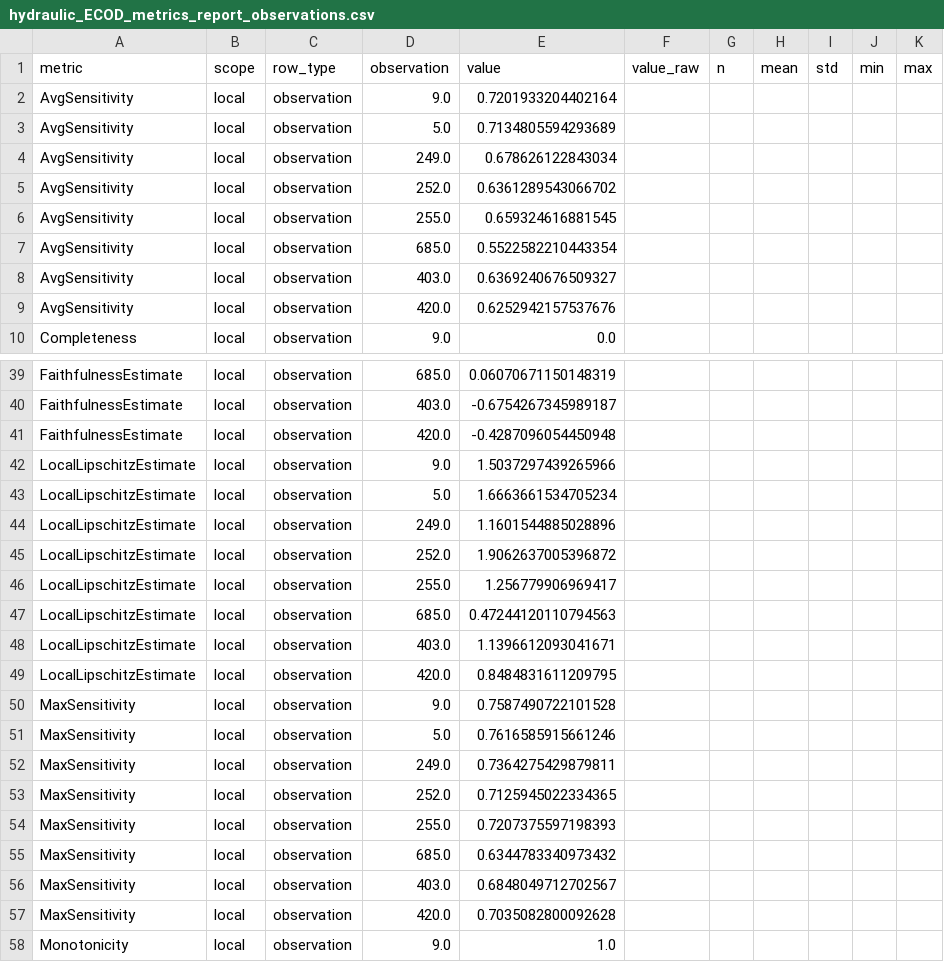
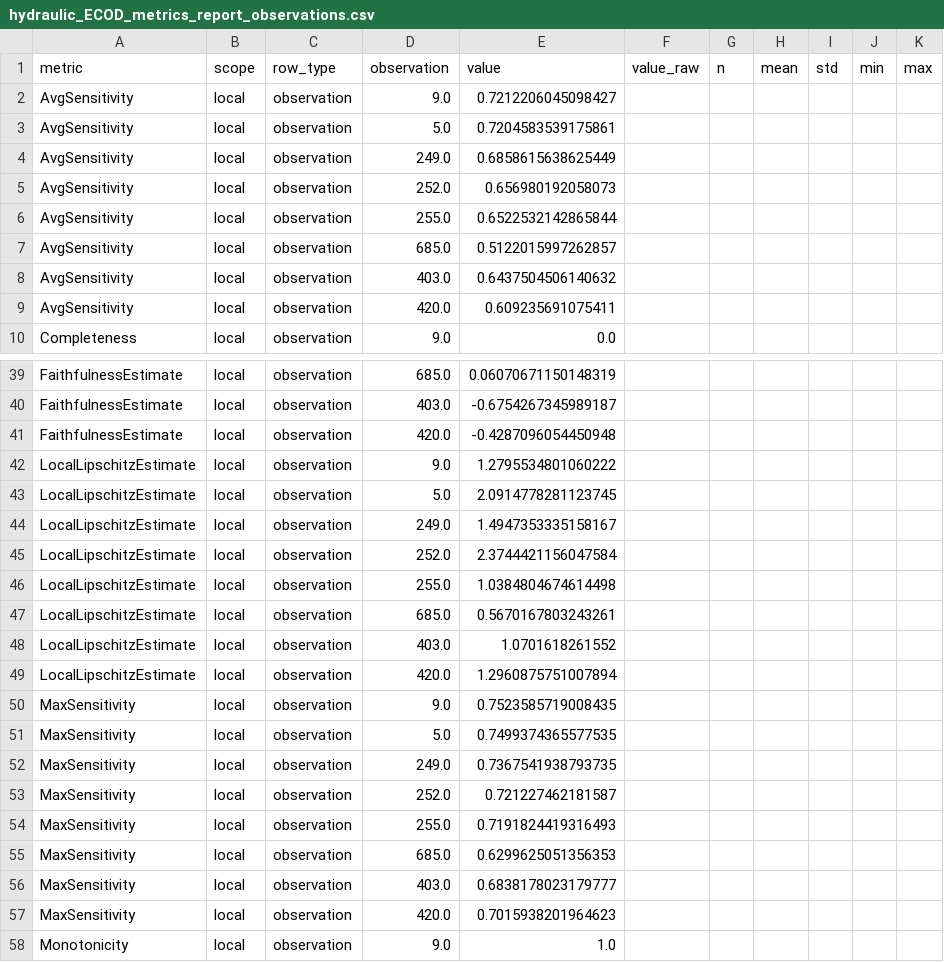
Before and after one commit to mayumar/XAI_metrics, a CSV file: results/metric_reports/hydraulic_ECOD_metrics_report_observations.csv, drawn as a sheet; only a part is shown, gaps mark what is left out; the diff covers the shown part only.

```diff
--- a/results/metric_reports/hydraulic_ECOD_metrics_report_observations.csv
+++ b/results/metric_reports/hydraulic_ECOD_metrics_report_observations.csv
@@ -1,10 +1,10 @@
 metric,scope,row_type,observation,value,value_raw,n,mean,std,min,max
-AvgSensitivity,local,observation,9.0,0.7201933204402164,,,,,,
-AvgSensitivity,local,observation,5.0,0.7134805594293689,,,,,,
-AvgSensitivity,local,observation,249.0,0.678626122843034,,,,,,
-AvgSensitivity,local,observation,252.0,0.6361289543066702,,,,,,
-AvgSensitivity,local,observation,255.0,0.659324616881545,,,,,,
-AvgSensitivity,local,observation,685.0,0.5522582210443354,,,,,,
-AvgSensitivity,local,observation,403.0,0.6369240676509327,,,,,,
-AvgSensitivity,local,observation,420.0,0.6252942157537676,,,,,,
+AvgSensitivity,local,observation,9.0,0.7212206045098427,,,,,,
+AvgSensitivity,local,observation,5.0,0.7204583539175861,,,,,,
+AvgSensitivity,local,observation,249.0,0.6858615638625449,,,,,,
+AvgSensitivity,local,observation,252.0,0.656980192058073,,,,,,
+AvgSensitivity,local,observation,255.0,0.6522532142865844,,,,,,
+AvgSensitivity,local,observation,685.0,0.5122015997262857,,,,,,
+AvgSensitivity,local,observation,403.0,0.6437504506140632,,,,,,
+AvgSensitivity,local,observation,420.0,0.609235691075411,,,,,,
 Completeness,local,observation,9.0,0.0,,,,,,
@@ -41,18 +41,18 @@ FaithfulnessEstimate,local,observation,403.0,-0.6754267345989187,,,,,,
 FaithfulnessEstimate,local,observation,420.0,-0.4287096054450948,,,,,,
-LocalLipschitzEstimate,local,observation,9.0,1.5037297439265966,,,,,,
-LocalLipschitzEstimate,local,observation,5.0,1.6663661534705234,,,,,,
-LocalLipschitzEstimate,local,observation,249.0,1.1601544885028896,,,,,,
-LocalLipschitzEstimate,local,observation,252.0,1.9062637005396872,,,,,,
-LocalLipschitzEstimate,local,observation,255.0,1.256779906969417,,,,,,
-LocalLipschitzEstimate,local,observation,685.0,0.47244120110794563,,,,,,
-LocalLipschitzEstimate,local,observation,403.0,1.1396612093041671,,,,,,
-LocalLipschitzEstimate,local,observation,420.0,0.8484831611209795,,,,,,
-MaxSensitivity,local,observation,9.0,0.7587490722101528,,,,,,
-MaxSensitivity,local,observation,5.0,0.7616585915661246,,,,,,
-MaxSensitivity,local,observation,249.0,0.7364275429879811,,,,,,
-MaxSensitivity,local,observation,252.0,0.7125945022334365,,,,,,
-MaxSensitivity,local,observation,255.0,0.7207375597198393,,,,,,
-MaxSensitivity,local,observation,685.0,0.6344783340973432,,,,,,
-MaxSensitivity,local,observation,403.0,0.6848049712702567,,,,,,
-MaxSensitivity,local,observation,420.0,0.7035082800092628,,,,,,
+LocalLipschitzEstimate,local,observation,9.0,1.2795534801060222,,,,,,
+LocalLipschitzEstimate,local,observation,5.0,2.0914778281123745,,,,,,
+LocalLipschitzEstimate,local,observation,249.0,1.4947353335158167,,,,,,
+LocalLipschitzEstimate,local,observation,252.0,2.3744421156047584,,,,,,
+LocalLipschitzEstimate,local,observation,255.0,1.0384804674614498,,,,,,
+LocalLipschitzEstimate,local,observation,685.0,0.5670167803243261,,,,,,
+LocalLipschitzEstimate,local,observation,403.0,1.0701618261552,,,,,,
+LocalLipschitzEstimate,local,observation,420.0,1.2960875751007894,,,,,,
+MaxSensitivity,local,observation,9.0,0.7523585719008435,,,,,,
+MaxSensitivity,local,observation,5.0,0.7499374365577535,,,,,,
+MaxSensitivity,local,observation,249.0,0.7367541938793735,,,,,,
+MaxSensitivity,local,observation,252.0,0.721227462181587,,,,,,
+MaxSensitivity,local,observation,255.0,0.7191824419316493,,,,,,
+MaxSensitivity,local,observation,685.0,0.6299625051356353,,,,,,
+MaxSensitivity,local,observation,403.0,0.6838178023179777,,,,,,
+MaxSensitivity,local,observation,420.0,0.7015938201964623,,,,,,
 Monotonicity,local,observation,9.0,1.0,,,,,,
```
Also changed, not shown: 9 added rows and 18 edited cells elsewhere in this file, results/metric_reports/hydraulic_ECOD_metrics_report_summary.csv, 5 other files.
